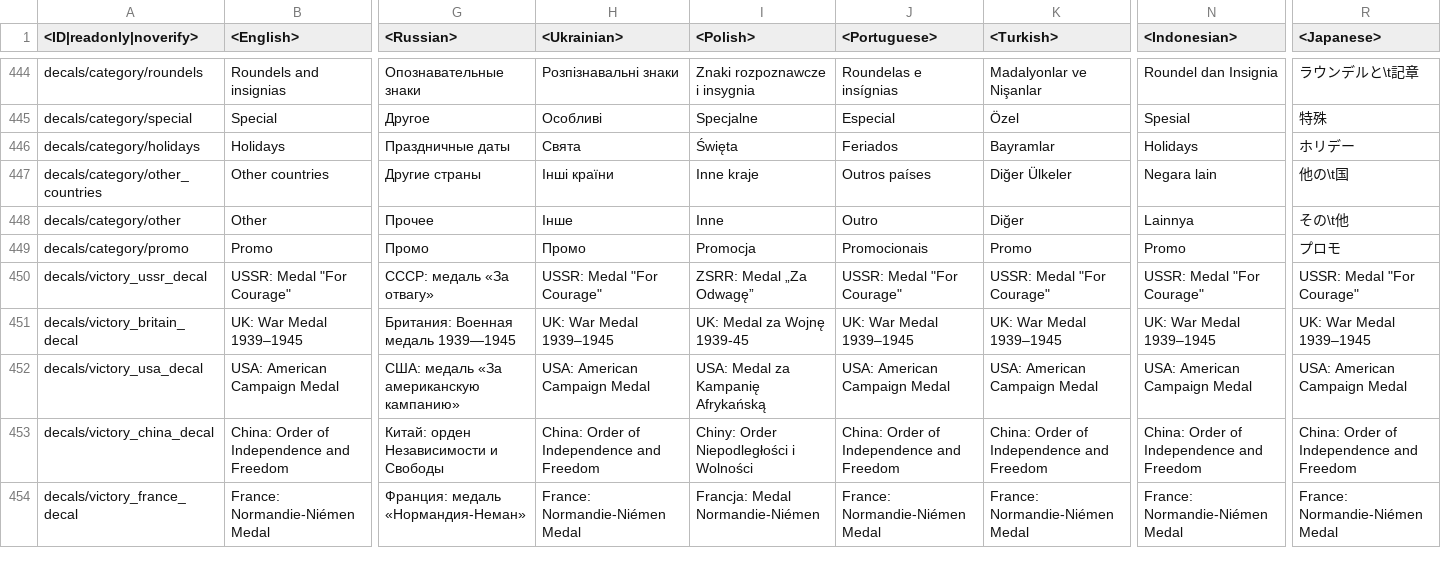
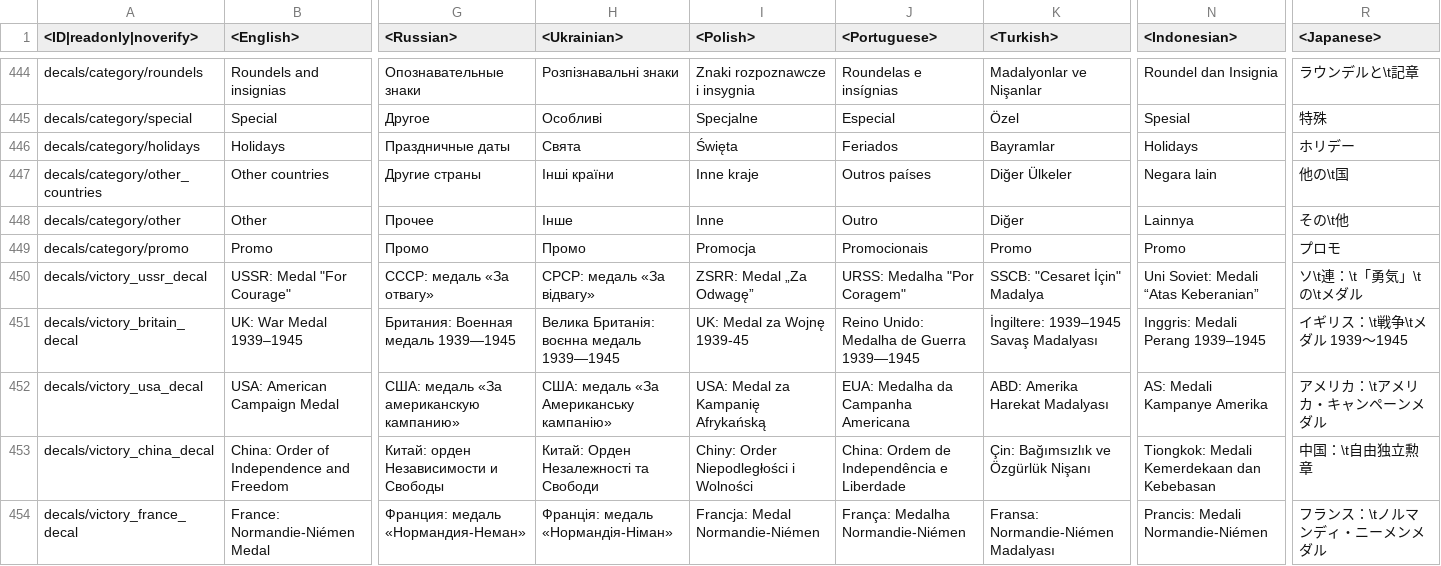
Before and after one commit to gszabi99/War-Thunder-Mobile-Datamine, a CSV file: lang.vromfs.bin_u/lang/decals.csv, drawn as a sheet; only a part is shown, gaps mark what is left out; the diff covers the shown part only; the diff names each change by its address in the sheet, - before the commit and + after, or states it on an @@ line.

```diff
--- a/lang.vromfs.bin_u/lang/decals.csv
+++ b/lang.vromfs.bin_u/lang/decals.csv
-H450 (<Ukrainian>): USSR: Medal "For Courage"
+H450 (<Ukrainian>): СРСР: медаль «За відвагу»
-J450 (<Portuguese>): USSR: Medal "For Courage"
+J450 (<Portuguese>): URSS: Medalha "Por Coragem"
-K450 (<Turkish>): USSR: Medal "For Courage"
+K450 (<Turkish>): SSCB: "Cesaret İçin" Madalya
-N450 (<Indonesian>): USSR: Medal "For Courage"
+N450 (<Indonesian>): Uni Soviet: Medali “Atas Keberanian”
-R450 (<Japanese>): USSR: Medal "For Courage"
+R450 (<Japanese>): ソ\t連：\t「勇気」\tの\tメダル
-H451 (<Ukrainian>): UK: War Medal 1939–1945
+H451 (<Ukrainian>): Велика Британія: воєнна медаль 1939—1945
-J451 (<Portuguese>): UK: War Medal 1939–1945
+J451 (<Portuguese>): Reino Unido: Medalha de Guerra 1939—1945
-K451 (<Turkish>): UK: War Medal 1939–1945
+K451 (<Turkish>): İngiltere: 1939–1945 Savaş Madalyası
-N451 (<Indonesian>): UK: War Medal 1939–1945
+N451 (<Indonesian>): Inggris: Medali Perang 1939–1945
-R451 (<Japanese>): UK: War Medal 1939–1945
+R451 (<Japanese>): イギリス：\t戦争\tメダル 1939～1945
-H452 (<Ukrainian>): USA: American Campaign Medal
+H452 (<Ukrainian>): США: медаль «За Американську кампанію»
-J452 (<Portuguese>): USA: American Campaign Medal
+J452 (<Portuguese>): EUA: Medalha da Campanha Americana
-K452 (<Turkish>): USA: American Campaign Medal
+K452 (<Turkish>): ABD: Amerika Harekat Madalyası
-N452 (<Indonesian>): USA: American Campaign Medal
+N452 (<Indonesian>): AS: Medali Kampanye Amerika
-R452 (<Japanese>): USA: American Campaign Medal
+R452 (<Japanese>): アメリカ：\tアメリカ・キャンペーンメダル
-H453 (<Ukrainian>): China: Order of Independence and Freedom
+H453 (<Ukrainian>): Китай: Орден Незалежності та Свободи
-J453 (<Portuguese>): China: Order of Independence and Freedom
+J453 (<Portuguese>): China: Ordem de Independência e Liberdade
-K453 (<Turkish>): China: Order of Independence and Freedom
+K453 (<Turkish>): Çin: Bağımsızlık ve Özgürlük Nişanı
-N453 (<Indonesian>): China: Order of Independence and Freedom
+N453 (<Indonesian>): Tiongkok: Medali Kemerdekaan dan Kebebasan
-R453 (<Japanese>): China: Order of Independence and Freedom
+R453 (<Japanese>): 中国：\t自由独立勲章
-H454 (<Ukrainian>): France: Normandie-Niémen Medal
+H454 (<Ukrainian>): Франція: медаль «Нормандія-Німан»
-J454 (<Portuguese>): France: Normandie-Niémen Medal
+J454 (<Portuguese>): França: Medalha Normandie-Niémen
-K454 (<Turkish>): France: Normandie-Niémen Medal
+K454 (<Turkish>): Fransa: Normandie-Niémen Madalyası
-N454 (<Indonesian>): France: Normandie-Niémen Medal
+N454 (<Indonesian>): Prancis: Medali Normandie-Niémen
-R454 (<Japanese>): France: Normandie-Niémen Medal
+R454 (<Japanese>): フランス：\tノルマンディ・ニーメンメダル
```
Also changed, not shown: 10 edited cells elsewhere in this file, lang.vromfs.bin_u/lang/menu_debriefing.csv, lang.vromfs.bin_u/lang/shop.csv, 12 other files.
